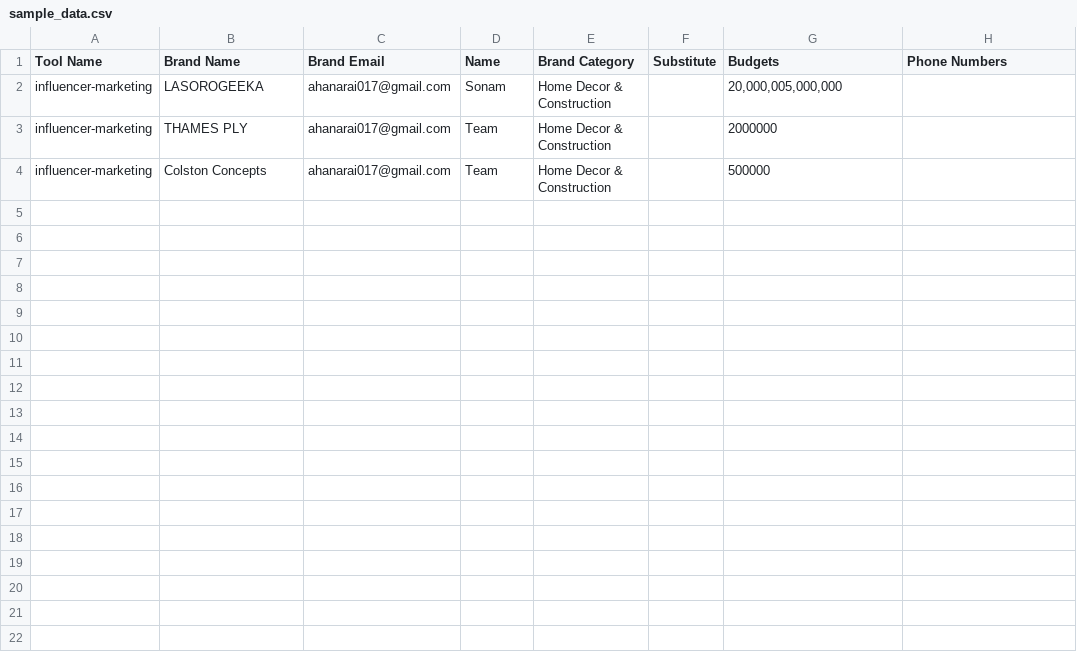
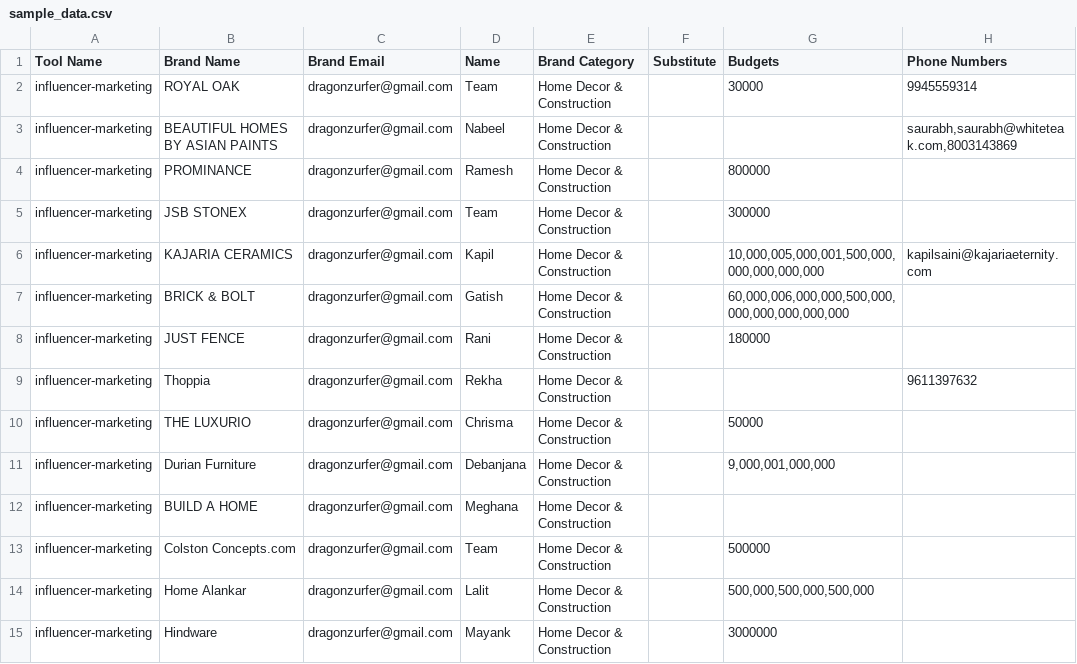
Before and after one commit to dragonzurfer/test-cusor-ai, a CSV file: uploads/sample_data.csv, drawn as a sheet.

Commit message:
add email verification

```diff
--- a/uploads/sample_data.csv
+++ b/uploads/sample_data.csv
@@ -1,4 +1,15 @@
 Tool Name,Brand Name,Brand Email,Name,Brand Category,Substitute,Budgets,Phone Numbers
-influencer-marketing,LASOROGEEKA,ahanarai017@gmail.com,Sonam,Home Decor & Construction,,"20,000,005,000,000",
-influencer-marketing,THAMES PLY,ahanarai017@gmail.com,Team,Home Decor & Construction,,2000000,
-influencer-marketing,Colston Concepts,ahanarai017@gmail.com,Team,Home Decor & Construction,,500000,
+influencer-marketing,ROYAL OAK,dragonzurfer@gmail.com,Team,Home Decor & Construction,,30000,9945559314
+influencer-marketing,BEAUTIFUL HOMES BY ASIAN PAINTS,dragonzurfer@gmail.com,Nabeel,Home Decor & Construction,,,"saurabh,saurabh@whiteteak.com,8003143869"
+influencer-marketing,PROMINANCE,dragonzurfer@gmail.com,Ramesh,Home Decor & Construction,,800000,
+influencer-marketing,JSB STONEX,dragonzurfer@gmail.com,Team,Home Decor & Construction,,300000,
+influencer-marketing,KAJARIA CERAMICS,dragonzurfer@gmail.com,Kapil,Home Decor & Construction,,"10,000,005,000,001,500,000,000,000,000,000",kapilsaini@kajariaeternity.com
+influencer-marketing,BRICK & BOLT,dragonzurfer@gmail.com,Gatish,Home Decor & Construction,,"60,000,006,000,000,500,000,000,000,000,000,000",
+influencer-marketing,JUST FENCE,dragonzurfer@gmail.com,Rani,Home Decor & Construction,,180000,
+influencer-marketing,Thoppia,dragonzurfer@gmail.com,Rekha,Home Decor & Construction,,,9611397632
+influencer-marketing,THE LUXURIO,dragonzurfer@gmail.com,Chrisma,Home Decor & Construction,,50000,
+influencer-marketing,Durian Furniture,dragonzurfer@gmail.com,Debanjana,Home Decor & Construction,,"9,000,001,000,000",
+influencer-marketing,BUILD A HOME,dragonzurfer@gmail.com,Meghana,Home Decor & Construction,,,
+influencer-marketing,Colston Concepts.com,dragonzurfer@gmail.com,Team,Home Decor & Construction,,500000,
+influencer-marketing,Home Alankar,dragonzurfer@gmail.com,Lalit,Home Decor & Construction,,"500,000,500,000,500,000",
+influencer-marketing,Hindware,dragonzurfer@gmail.com,Mayank,Home Decor & Construction,,3000000,
```
Also changed, not shown: 4 other files.
